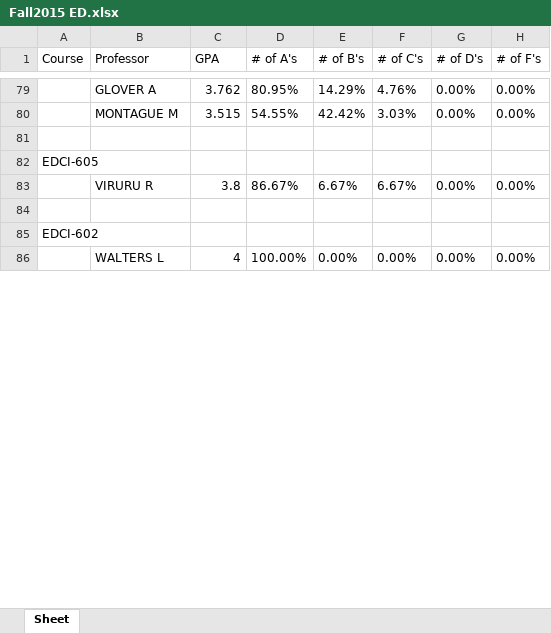
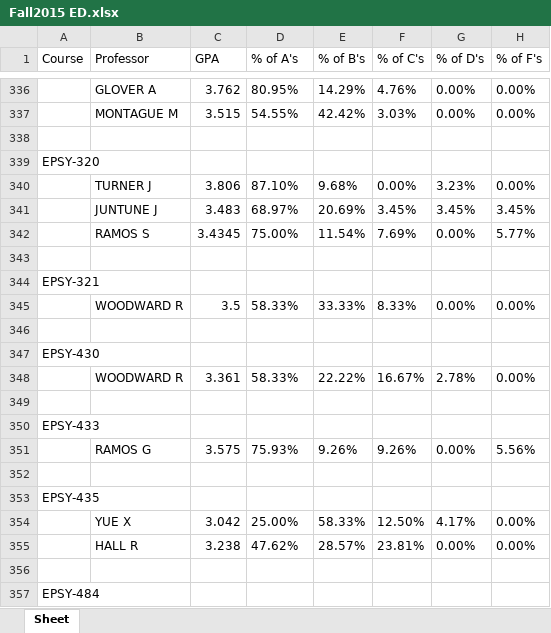
Before and after one commit to jippylong12/TAMU_FGD, an Excel workbook: GradeDistributionsDB/Fall2015/Output/Fall2015 ED.xlsx, sheet Sheet, drawn as a sheet; only a part is shown, gaps mark what is left out; values as stored, in another font and other column widths than the file's, no borders; addresses are those after the commit; the diff covers the shown part only; the diff names each change by its address in the sheet, - before the commit and + after, or states it on an @@ line.

```diff
--- a/GradeDistributionsDB/Fall2015/Output/Fall2015 ED.xlsx (sheet Sheet)
+++ b/GradeDistributionsDB/Fall2015/Output/Fall2015 ED.xlsx (sheet Sheet)
-D1: # of A's
+D1: % of A's
-E1: # of B's
+E1: % of B's
-F1: # of C's
+F1: % of C's
-G1: # of D's
+G1: % of D's
-H1: # of F's
+H1: % of F's
@@ row 346 moved to row 339: EPSY-320 @@
@@ row 347 moved to row 340: TURNER J @@
@@ row 348 moved to row 341: JUNTUNE J @@
@@ row 349 moved to row 342: RAMOS S @@
-A343 (Course): EDCI-605
+A343 (Course): (empty)
+row 344: EPSY-321
+row 345:  | WOODWARD R | 3.5 | 58.33% | 33.33% | 8.33% | 0.00% | 0.00%
-row 346:  | VIRURU R | 3.8 | 86.67% | 6.67% | 6.67% | 0.00% | 0.00%
+row 346: (empty)
-A347 (Course): (empty)
+A347 (Course): EPSY-430
@@ row 632 moved to row 348: WOODWARD R @@
-A349 (Course): EDCI-602
+A349 (Course): (empty)
@@ row 957 moved to row 350: EPSY-433 @@
@@ row 958 moved to row 351: RAMOS G @@
-row 352:  | WALTERS L | 4 | 100.00% | 0.00% | 0.00% | 0.00% | 0.00%
+row 352: (empty)
@@ row 320 moved to row 353: EPSY-435 @@
@@ row 321 moved to row 354: YUE X @@
@@ row 322 moved to row 355: HALL R @@
+row 356: (empty)
@@ row 1132 moved to row 357: EPSY-484 @@
```
Also changed, not shown: other rows of this sheet, GradeDistributionsDB/Fall2015/Output/Fall2015 AG.xlsx, GradeDistributionsDB/Fall2015/Output/Fall2015 BA.xlsx, 11 other files.
